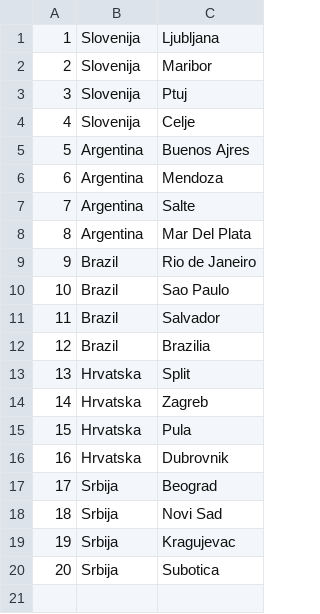
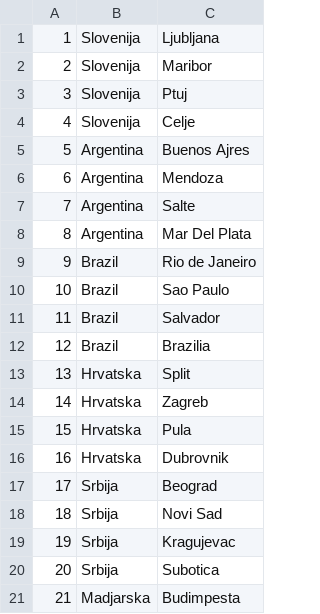
Before and after one commit to uslje13/turisticka-agencija, a CSV file: TravelAgency/Resources/Data/locations.csv, drawn as a sheet.

```diff
--- a/TravelAgency/Resources/Data/locations.csv
+++ b/TravelAgency/Resources/Data/locations.csv
@@ -20 +20,2 @@
 20|Srbija|Subotica
+21|Madjarska|Budimpesta
```
Also changed, not shown: 26 other files.
